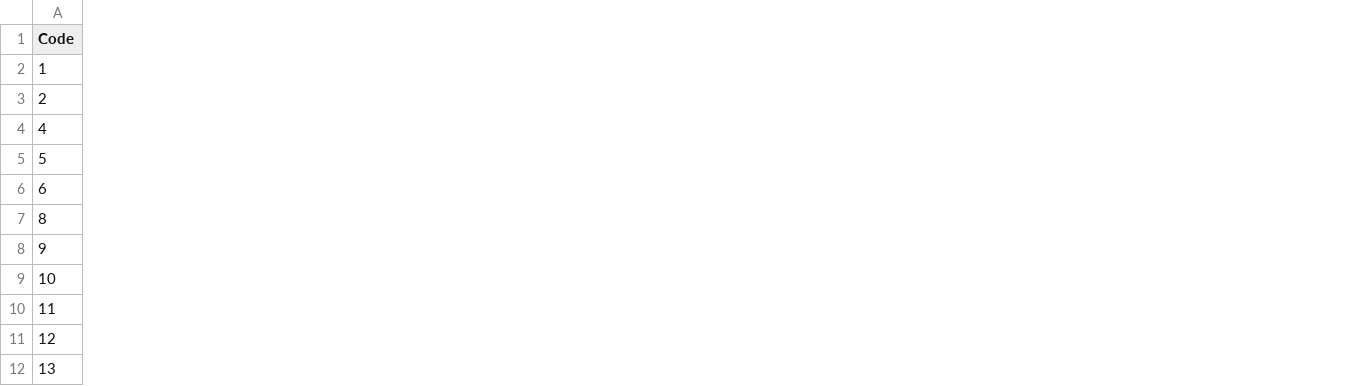
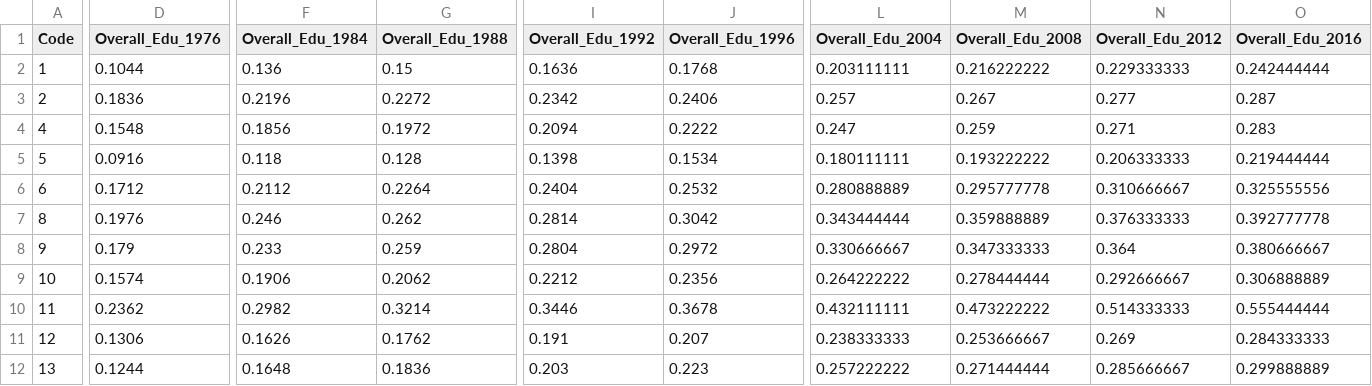
Before and after one commit to tristanherink13/Election_Prediction, a CSV file: Datasets/college_complete_rural_urban_data/overall_college_complete_state.csv, drawn as a sheet; only a part is shown, gaps mark what is left out; the diff covers the shown part only; the diff names each change by its address in the sheet, - before the commit and + after, or states it on an @@ line.

```diff
--- a/Datasets/college_complete_rural_urban_data/overall_college_complete_state.csv
+++ b/Datasets/college_complete_rural_urban_data/overall_college_complete_state.csv
+column D (Overall_Edu_1976), rows 2-12: 0.1044 | 0.1836 | 0.1548 | 0.0916 | 0.1712 | 0.1976 | 0.179 | 0.1574 | 0.2362 | 0.1306 | 0.1244
+column F (Overall_Edu_1984), rows 2-12: 0.136 | 0.2196 | 0.1856 | 0.118 | 0.2112 | 0.246 | 0.233 | 0.1906 | 0.2982 | 0.1626 | 0.1648
+column G (Overall_Edu_1988), rows 2-12: 0.15 | 0.2272 | 0.1972 | 0.128 | 0.2264 | 0.262 | 0.259 | 0.2062 | 0.3214 | 0.1762 | 0.1836
+column I (Overall_Edu_1992), rows 2-12: 0.1636 | 0.2342 | 0.2094 | 0.1398 | 0.2404 | 0.2814 | 0.2804 | 0.2212 | 0.3446 | 0.191 | 0.203
+column J (Overall_Edu_1996), rows 2-12: 0.1768 | 0.2406 | 0.2222 | 0.1534 | 0.2532 | 0.3042 | 0.2972 | 0.2356 | 0.3678 | 0.207 | 0.223
+column L (Overall_Edu_2004), rows 2-12: 0.203111111 | 0.257 | 0.247 | 0.180111111 | 0.280888889 | 0.343444444 | 0.330666667 | 0.264222222 | 0.432111111 | 0.238333333 | 0.257222222
+column M (Overall_Edu_2008), rows 2-12: 0.216222222 | 0.267 | 0.259 | 0.193222222 | 0.295777778 | 0.359888889 | 0.347333333 | 0.278444444 | 0.473222222 | 0.253666667 | 0.271444444
+column N (Overall_Edu_2012), rows 2-12: 0.229333333 | 0.277 | 0.271 | 0.206333333 | 0.310666667 | 0.376333333 | 0.364 | 0.292666667 | 0.514333333 | 0.269 | 0.285666667
+column O (Overall_Edu_2016), rows 2-12: 0.242444444 | 0.287 | 0.283 | 0.219444444 | 0.325555556 | 0.392777778 | 0.380666667 | 0.306888889 | 0.555444444 | 0.284333333 | 0.299888889
```
Also changed, not shown: 5 edited cells elsewhere in this file, Datasets/college_complete_rural_urban_data/rural_college_complete_state.csv, Datasets/college_complete_rural_urban_data/urban_college_complete_state.csv, 9 other files.
